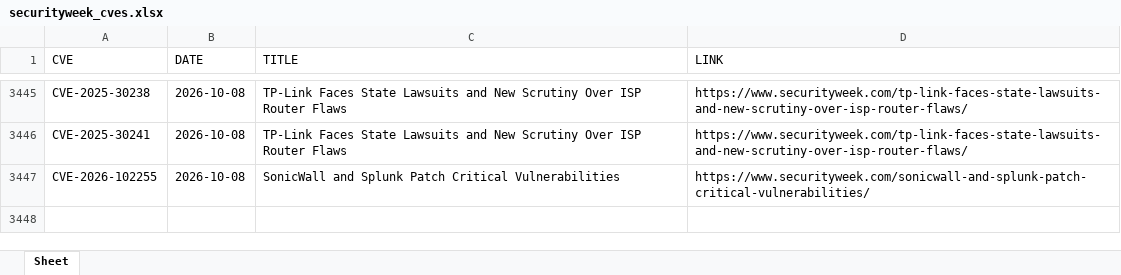
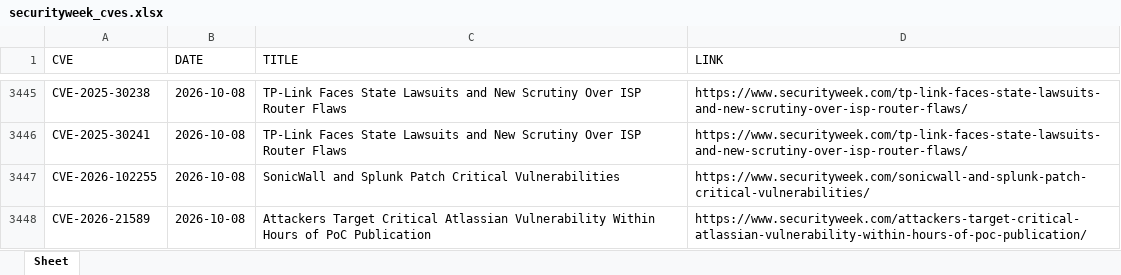
Before and after one commit to thanujbtech-lgtm/securityweek_cve, an Excel workbook: securityweek_cves.xlsx, sheet Sheet, drawn as a sheet; only a part is shown, gaps mark what is left out; values as stored, in another font and other column widths than the file's, no borders; the diff names each change by its address in the sheet, - before the commit and + after, or states it on an @@ line.

```diff
--- a/securityweek_cves.xlsx (sheet Sheet)
+++ b/securityweek_cves.xlsx (sheet Sheet)
+row 3448: CVE-2026-21589 | 2026-10-08 | Attackers Target Critical Atlassian Vulnerability Within Hours of PoC Publication | https://www.securityweek.com/attackers-target-critical-atlassian-vulnerability-within-hours-of-poc-publication/
```
